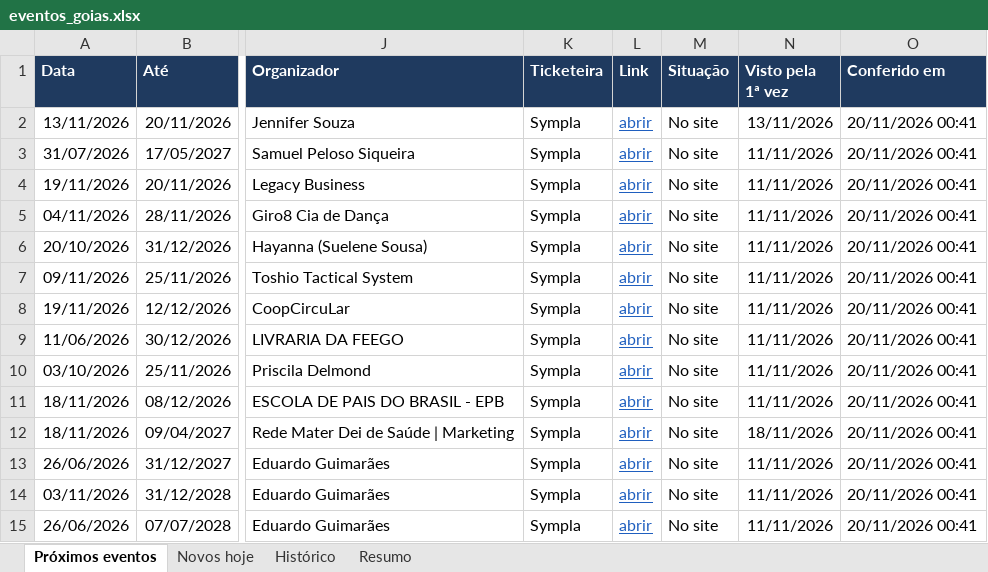
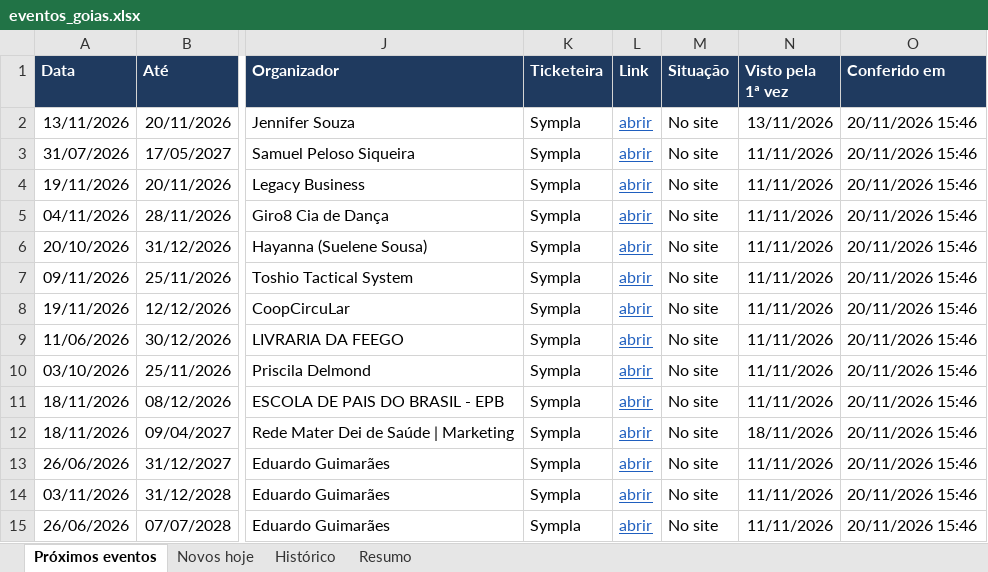
Before and after one commit to rodrigopcviana-lab/eventos-goias, an Excel workbook: saida/eventos_goias.xlsx, sheet Próximos eventos, drawn as a sheet; only a part is shown, gaps mark what is left out; values as stored, in another font and other column widths than the file's, no borders; the diff covers the shown part only; the diff names each change by its address in the sheet, - before the commit and + after, or states it on an @@ line.

```diff
--- a/saida/eventos_goias.xlsx (sheet Próximos eventos)
+++ b/saida/eventos_goias.xlsx (sheet Próximos eventos)
-O2:O15 (Conferido em): 20/11/2026 00:41
+O2:O15 (Conferido em): 20/11/2026 15:46
```
Also changed, not shown: 510 edited cells and cell formats elsewhere in this sheet, sheet Histórico, sheet Novos hoje, sheet Resumo, 4 other files.
